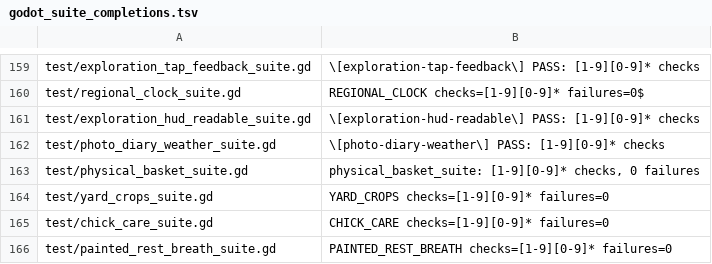
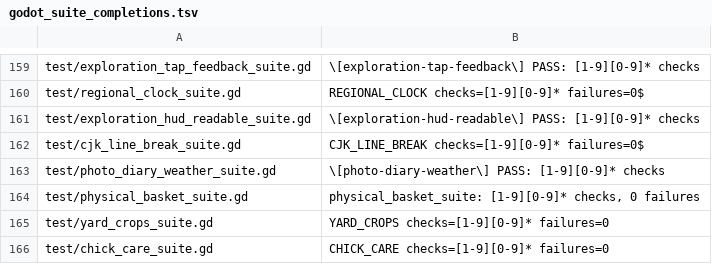
Before and after one commit to narutojzm1-dot/youjia, a TSV file: tools/lib/godot_suite_completions.tsv, drawn as a sheet; only a part is shown, gaps mark what is left out; the shorter side is filled out with more unchanged rows; the diff names each change by its address in the sheet, - before the commit and + after, or states it on an @@ line.

```diff
--- a/tools/lib/godot_suite_completions.tsv
+++ b/tools/lib/godot_suite_completions.tsv
+row 162: test/cjk_line_break_suite.gd | CJK_LINE_BREAK checks=[1-9][0-9]* failures=0$
```
Also changed, not shown: 10 other files.
